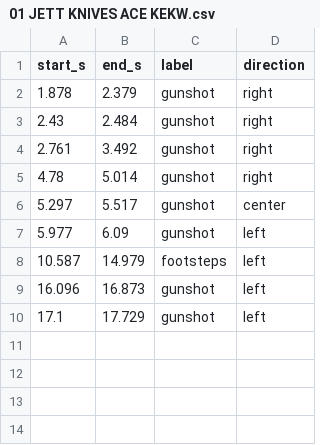
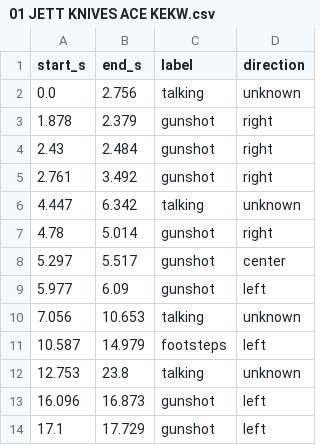
Before and after one commit to alexpicon/sound-captions, a CSV file: test-audio/real-clips/01 JETT KNIVES ACE KEKW.csv, drawn as a sheet.

```diff
--- a/test-audio/real-clips/01 JETT KNIVES ACE KEKW.csv
+++ b/test-audio/real-clips/01 JETT KNIVES ACE KEKW.csv
@@ -1,2 +1,3 @@
 start_s,end_s,label,direction
+0.0,2.756,talking,unknown
 1.878,2.379,gunshot,right
@@ -4,2 +5,3 @@ start_s,end_s,label,direction
 2.761,3.492,gunshot,right
+4.447,6.342,talking,unknown
 4.78,5.014,gunshot,right
@@ -7,3 +9,5 @@ start_s,end_s,label,direction
 5.977,6.09,gunshot,left
+7.056,10.653,talking,unknown
 10.587,14.979,footsteps,left
+12.753,23.8,talking,unknown
 16.096,16.873,gunshot,left
```
Also changed, not shown: test-audio/real-clips/02 jett ace.csv, test-audio/real-clips/10 NINA DEFUSE.csv, 45 other files.
